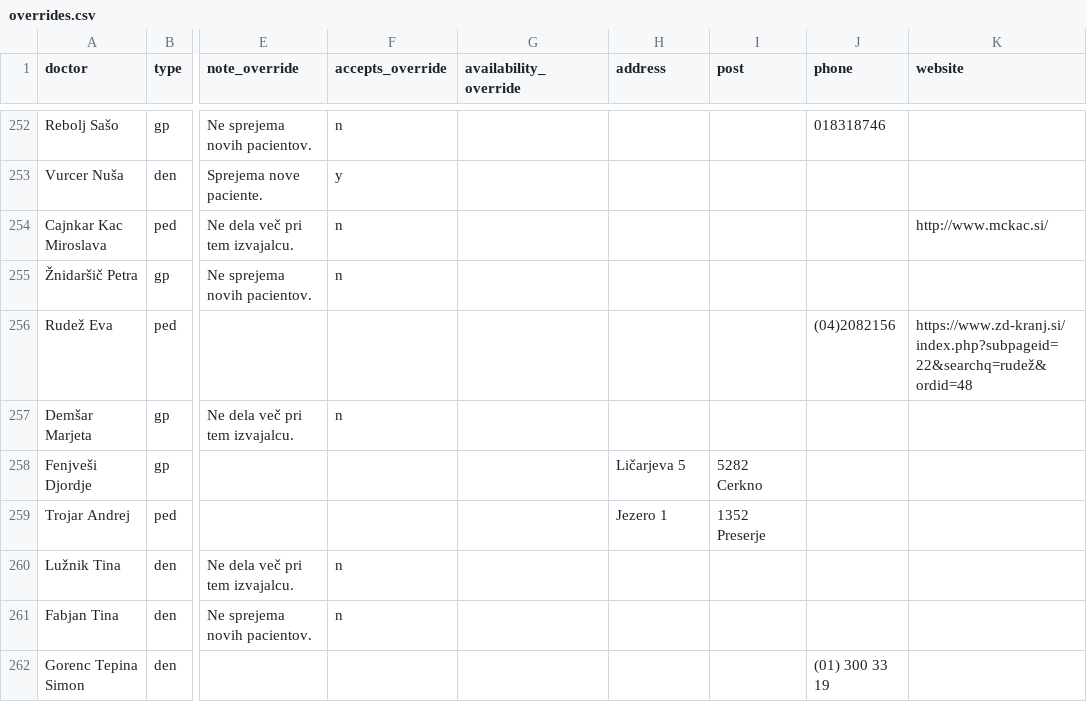
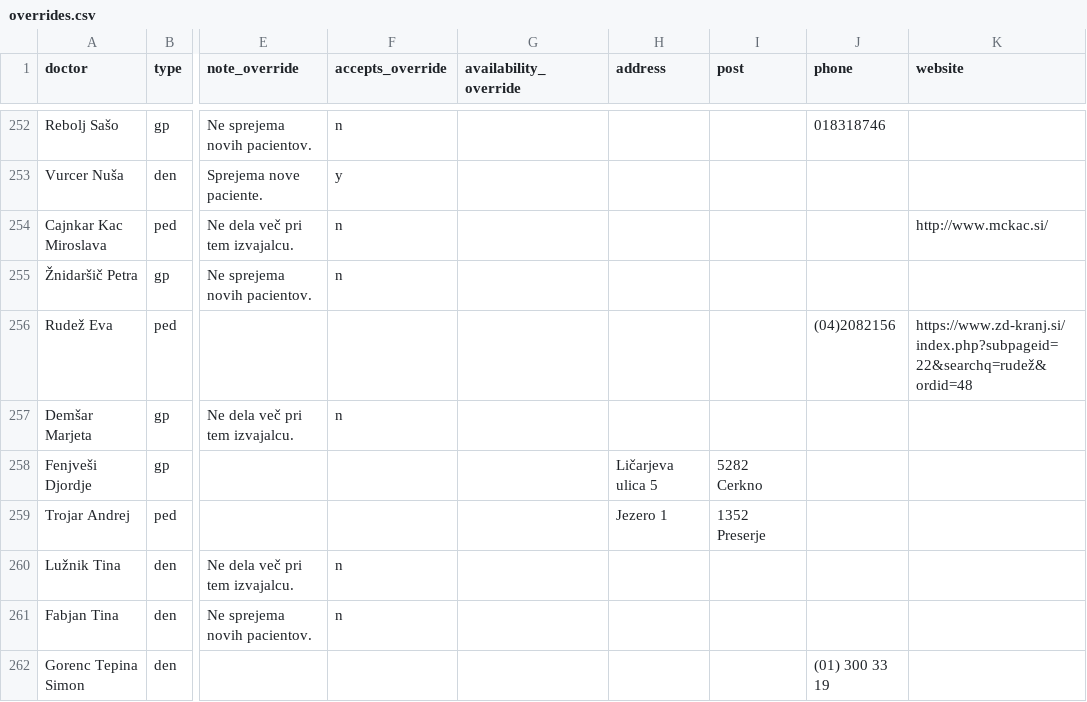
Before and after one commit to sledilnik/zdravniki-data, a CSV file: csv/overrides.csv, drawn as a sheet; only a part is shown, gaps mark what is left out; the diff names each change by its address in the sheet, - before the commit and + after, or states it on an @@ line.

```diff
--- a/csv/overrides.csv
+++ b/csv/overrides.csv
-H258 (address): Ličarjeva 5
+H258 (address): Ličarjeva ulica 5
```
Also changed, not shown: gurs/addresses-overrides-geocoded.csv, gurs/addresses-overrides.csv.
